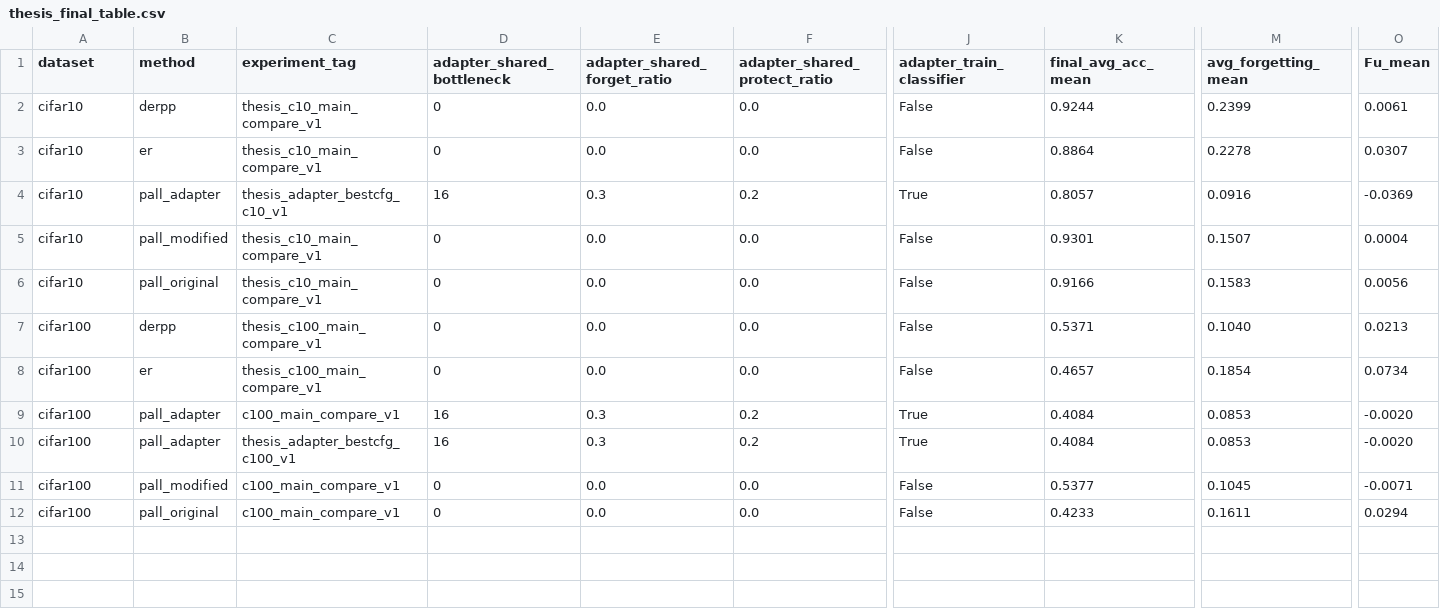
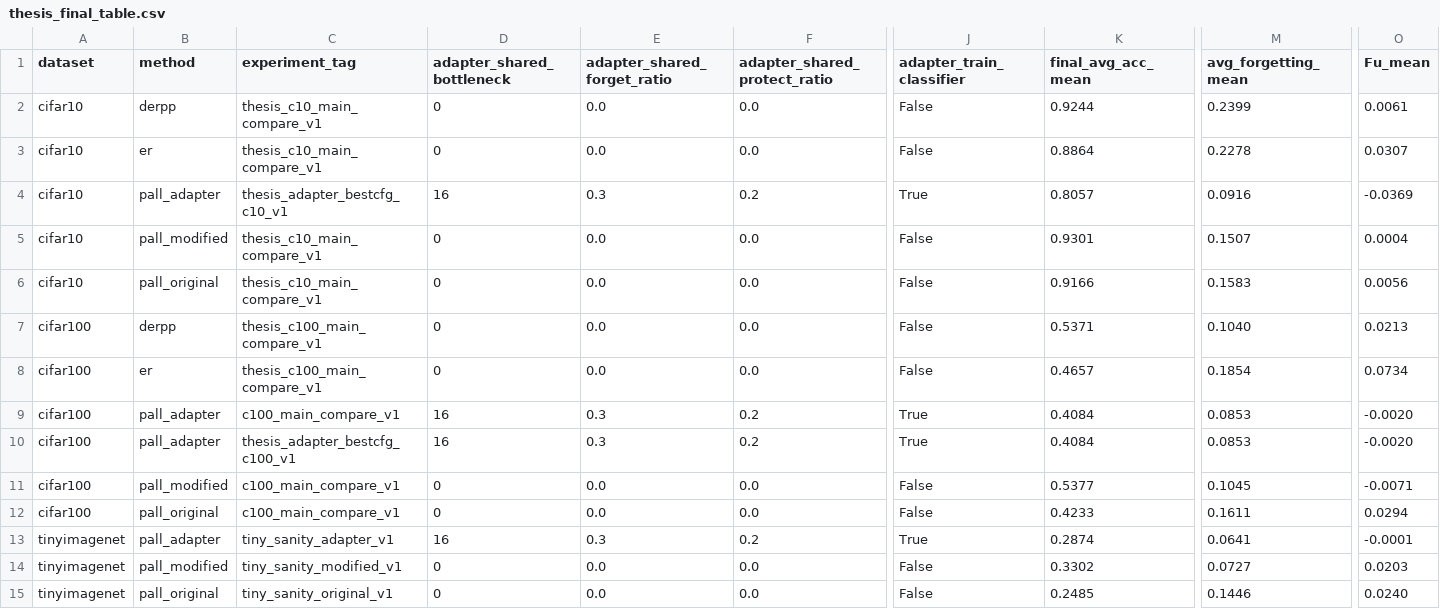
Before and after one commit to Fatemerjn/EPALL, a CSV file: results/thesis/thesis_final_table.csv, drawn as a sheet; only a part is shown, gaps mark what is left out; rows hold the shown columns only; the diff names each change by its address in the sheet, - before the commit and + after, or states it on an @@ line.

Commit message:
Add TinyImageNet evaluation to thesis report

```diff
--- a/results/thesis/thesis_final_table.csv
+++ b/results/thesis/thesis_final_table.csv
+row 13: tinyimagenet | pall_adapter | tiny_sanity_adapter_v1 | 16 | 0.3 | 0.2 | True | 0.2874 | 0.0641 | -0.0001
+row 14: tinyimagenet | pall_modified | tiny_sanity_modified_v1 | 0 | 0.0 | 0.0 | False | 0.3302 | 0.0727 | 0.0203
+row 15: tinyimagenet | pall_original | tiny_sanity_original_v1 | 0 | 0.0 | 0.0 | False | 0.2485 | 0.1446 | 0.0240
```
Also changed, not shown: results/thesis/report_table.csv, 10 other files.
